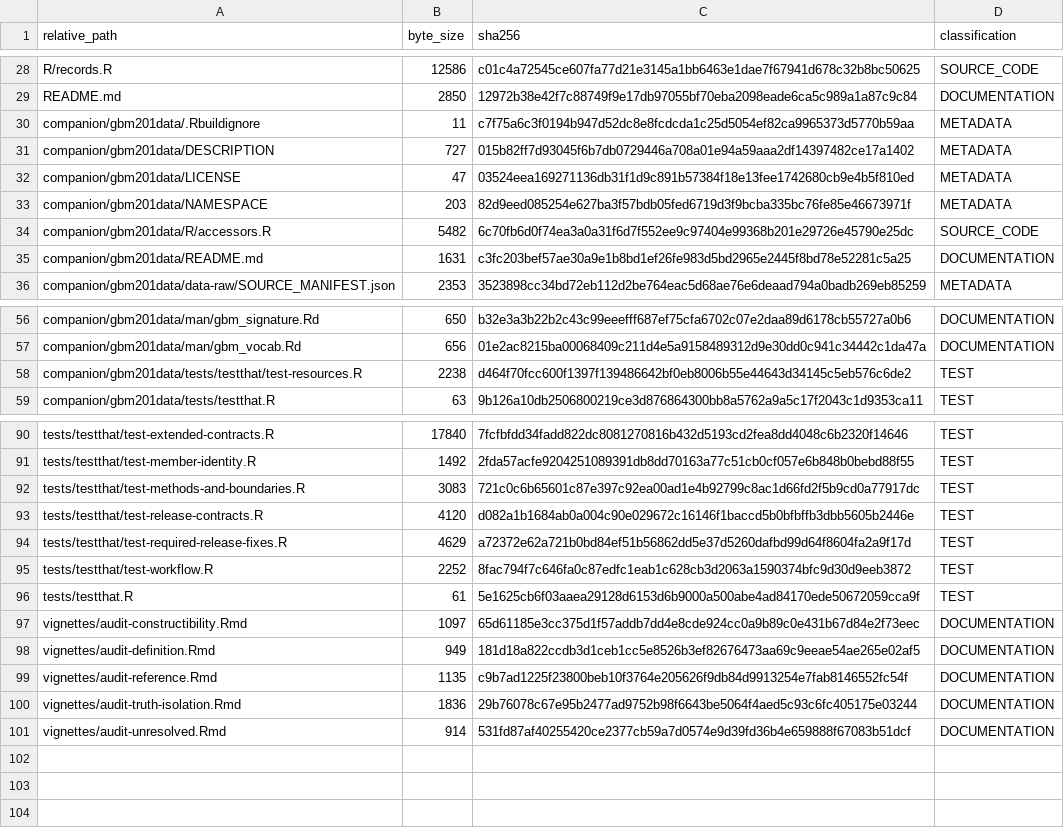
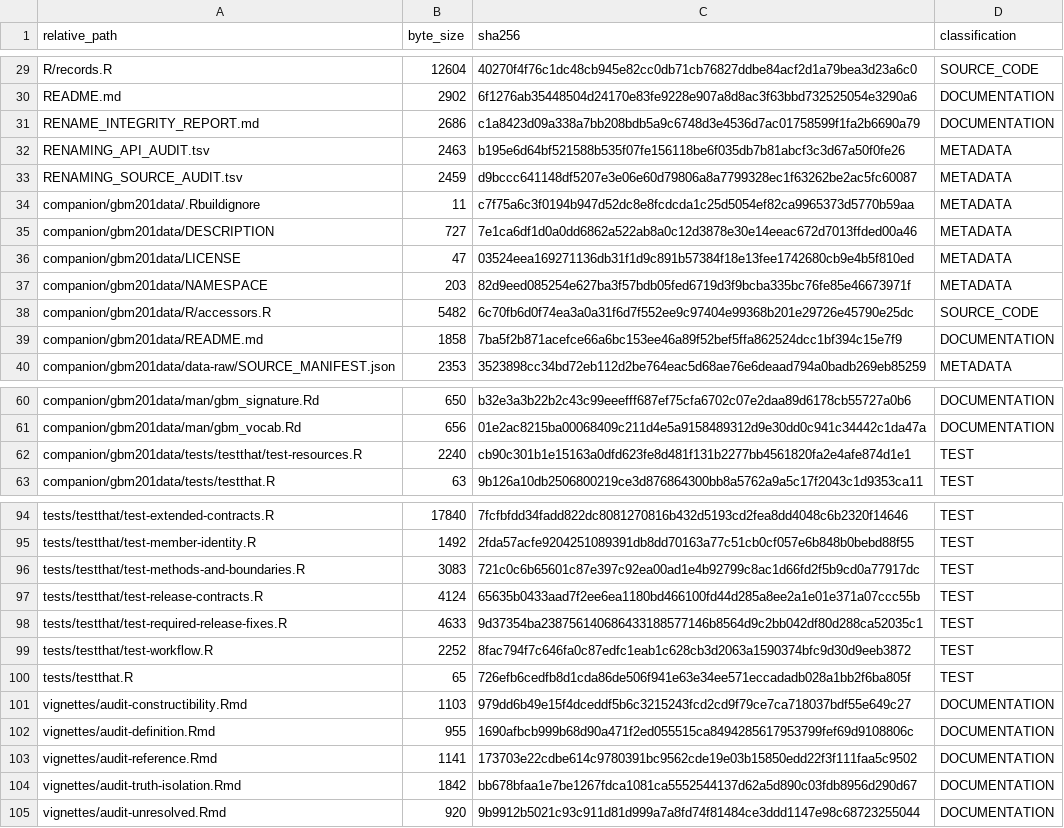
Before and after one commit to ZichenSheng/MeasureQual, a TSV file: PUBLIC_RELEASE_MANIFEST.tsv, drawn as a sheet; only a part is shown, gaps mark what is left out; addresses are those after the commit; the diff covers the shown part only; the diff names each change by its address in the sheet, - before the commit and + after, or states it on an @@ line.

Commit message:
Rename package to MeasureQual 0.10.0 preserving scientific contracts

```diff
--- a/PUBLIC_RELEASE_MANIFEST.tsv
+++ b/PUBLIC_RELEASE_MANIFEST.tsv
-B29 (byte_size): 12586
+B29 (byte_size): 12604
-C29 (sha256): c01c4a72545ce607fa77d21e3145a1bb6463e1dae7f67941d678c32b8bc50625
+C29 (sha256): 40270f4f76c1dc48cb945e82cc0db71cb76827ddbe84acf2d1a79bea3d23a6c0
-B30 (byte_size): 2850
+B30 (byte_size): 2902
-C30 (sha256): 12972b38e42f7c88749f9e17db97055bf70eba2098eade6ca5c989a1a87c9c84
+C30 (sha256): 6f1276ab35448504d24170e83fe9228e907a8d8ac3f63bbd732525054e3290a6
+row 31: RENAME_INTEGRITY_REPORT.md | 2686 | c1a8423d09a338a7bb208bdb5a9c6748d3e4536d7ac01758599f1fa2b6690a79 | DOCUMENTATION
+row 32: RENAMING_API_AUDIT.tsv | 2463 | b195e6d64bf521588b535f07fe156118be6f035db7b81abcf3c3d67a50f0fe26 | METADATA
+row 33: RENAMING_SOURCE_AUDIT.tsv | 2459 | d9bccc641148df5207e3e06e60d79806a8a7799328ec1f63262be2ac5fc60087 | METADATA
-C35 (sha256): 015b82ff7d93045f6b7db0729446a708a01e94a59aaa2df14397482ce17a1402
+C35 (sha256): 7e1ca6df1d0a0dd6862a522ab8a0c12d3878e30e14eeac672d7013ffded00a46
-B39 (byte_size): 1631
+B39 (byte_size): 1858
-C39 (sha256): c3fc203bef57ae30a9e1b8bd1ef26fe983d5bd2965e2445f8bd78e52281c5a25
+C39 (sha256): 7ba5f2b871acefce66a6bc153ee46a89f52bef5ffa862524dcc1bf394c15e7f9
-B62 (byte_size): 2238
+B62 (byte_size): 2240
-C62 (sha256): d464f70fcc600f1397f139486642bf0eb8006b55e44643d34145c5eb576c6de2
+C62 (sha256): cb90c301b1e15163a0dfd623fe8d481f131b2277bb4561820fa2e4afe874d1e1
-B97 (byte_size): 4120
+B97 (byte_size): 4124
-C97 (sha256): d082a1b1684ab0a004c90e029672c16146f1baccd5b0bfbffb3dbb5605b2446e
+C97 (sha256): 65635b0433aad7f2ee6ea1180bd466100fd44d285a8ee2a1e01e371a07ccc55b
-B98 (byte_size): 4629
+B98 (byte_size): 4633
-C98 (sha256): a72372e62a721b0bd84ef51b56862dd5e37d5260dafbd99d64f8604fa2a9f17d
+C98 (sha256): 9d37354ba238756140686433188577146b8564d9c2bb042df80d288ca52035c1
-B100 (byte_size): 61
+B100 (byte_size): 65
-C100 (sha256): 5e1625cb6f03aaea29128d6153d6b9000a500abe4ad84170ede50672059cca9f
+C100 (sha256): 726efb6cedfb8d1cda86de506f941e63e34ee571eccadadb028a1bb2f6ba805f
-B101 (byte_size): 1097
+B101 (byte_size): 1103
-C101 (sha256): 65d61185e3cc375d1f57addb7dd4e8cde924cc0a9b89c0e431b67d84e2f73eec
+C101 (sha256): 979dd6b49e15f4dceddf5b6c3215243fcd2cd9f79ce7ca718037bdf55e649c27
-B102 (byte_size): 949
+B102 (byte_size): 955
-C102 (sha256): 181d18a822ccdb3d1ceb1cc5e8526b3ef82676473aa69c9eeae54ae265e02af5
+C102 (sha256): 1690afbcb999b68d90a471f2ed055515ca8494285617953799fef69d9108806c
-B103 (byte_size): 1135
+B103 (byte_size): 1141
-C103 (sha256): c9b7ad1225f23800beb10f3764e205626f9db84d9913254e7fab8146552fc54f
+C103 (sha256): 173703e22cdbe614c9780391bc9562cde19e03b15850edd22f3f111faa5c9502
-B104 (byte_size): 1836
+B104 (byte_size): 1842
-C104 (sha256): 29b76078c67e95b2477ad9752b98f6643be5064f4aed5c93c6fc405175e03244
+C104 (sha256): bb678bfaa1e7be1267fdca1081ca5552544137d62a5d890c03fdb8956d290d67
-B105 (byte_size): 914
+B105 (byte_size): 920
-C105 (sha256): 531fd87af40255420ce2377cb59a7d0574e9d39fd36b4e659888f67083b51dcf
+C105 (sha256): 9b9912b5021c93c911d81d999a7a8fd74f81484ce3ddd1147e98c68723255044
```
Also changed, not shown: 1 added row and 62 edited cells elsewhere in this file, 48 other files.
